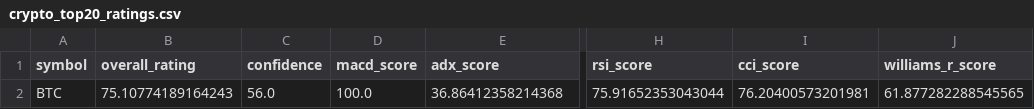
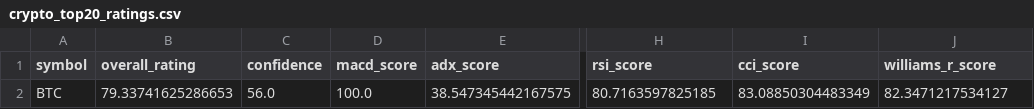
Before and after one commit to cr7pto0-py/crypto-tech-agent, a CSV file: crypto_top20_ratings.csv, drawn as a sheet; only a part is shown, gaps mark what is left out; the diff names each change by its address in the sheet, - before the commit and + after, or states it on an @@ line.

```diff
--- a/crypto_top20_ratings.csv
+++ b/crypto_top20_ratings.csv
-B2 (overall_rating): 75.10774189164243
+B2 (overall_rating): 79.33741625286653
-E2 (adx_score): 36.86412358214368
+E2 (adx_score): 38.547345442167575
-H2 (rsi_score): 75.91652353043044
+H2 (rsi_score): 80.7163597825185
-I2 (cci_score): 76.20400573201981
+I2 (cci_score): 83.08850304483349
-J2 (williams_r_score): 61.877282288545565
+J2 (williams_r_score): 82.3471217534127
```
